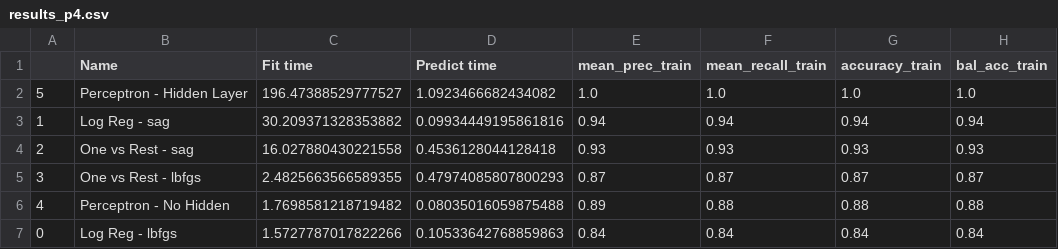
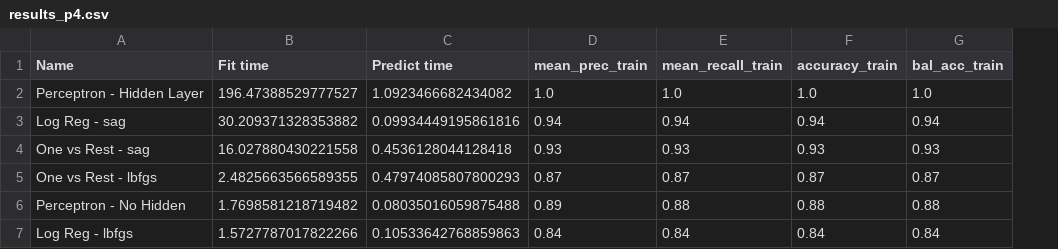
Before and after one commit to Davidjmz12/Automatic-Learning, a CSV file: Lab-04/results_p4.csv, drawn as a sheet; only a part is shown; the diff names each change by its address in the sheet, - before the commit and + after, or states it on an @@ line.

```diff
--- a/Lab-04/results_p4.csv
+++ b/Lab-04/results_p4.csv
-column A, rows 2-7: 5 | 1 | 2 | 3 | 4 | 0
```
Also changed, not shown: 1 other file.
